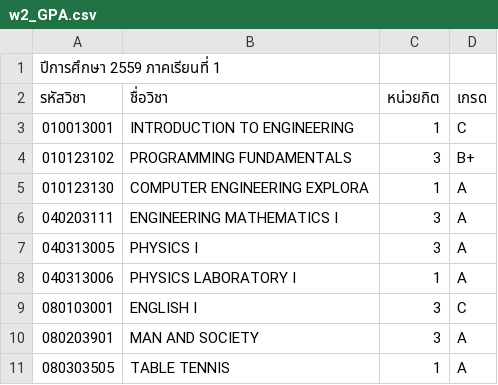
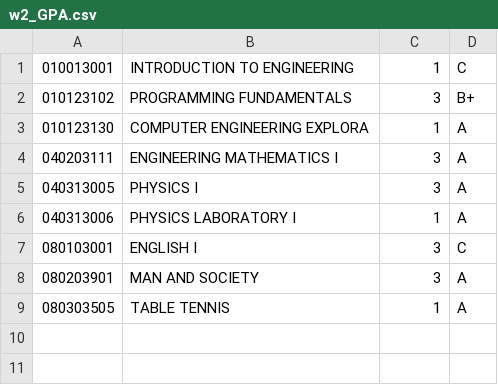
Before and after one commit to Sataapon/GPA_Program, a CSV file: w2_GPA.csv, drawn as a sheet; the diff names each change by its address in the sheet, - before the commit and + after, or states it on an @@ line.

Commit message:
edit GPA file to easier

```diff
--- a/w2_GPA.csv
+++ b/w2_GPA.csv
-row 1: ปีการศึกษา 2559 ภาคเรียนที่ 1
-row 2: รหัสวิชา | ชื่อวิชา | หน่วยกิต | เกรด
```
